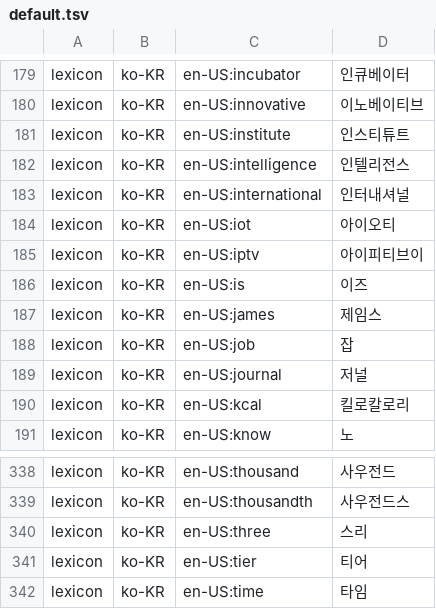
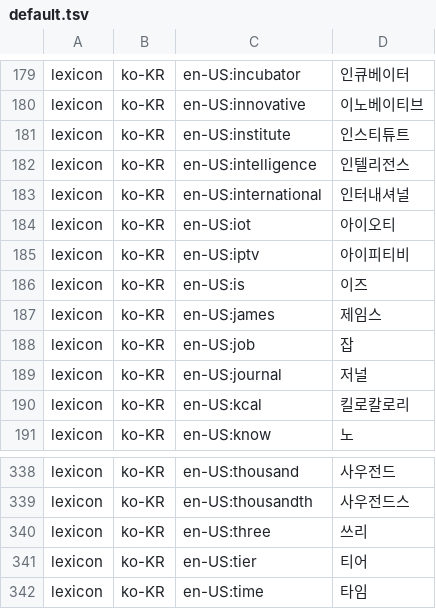
Before and after one commit to hunydev/tts-text-frontend, a TSV file: resources/languages/ko-KR/lexicon/common/default.tsv, drawn as a sheet; only a part is shown, gaps mark what is left out.

```diff
--- a/resources/languages/ko-KR/lexicon/common/default.tsv
+++ b/resources/languages/ko-KR/lexicon/common/default.tsv
@@ -184,3 +184,3 @@ lexicon	ko-KR	en-US:international	인터내셔널
 lexicon	ko-KR	en-US:iot	아이오티
-lexicon	ko-KR	en-US:iptv	아이피티브이
+lexicon	ko-KR	en-US:iptv	아이피티비
 lexicon	ko-KR	en-US:is	이즈
@@ -339,3 +339,3 @@ lexicon	ko-KR	en-US:thousand	사우전드
 lexicon	ko-KR	en-US:thousandth	사우전드스
-lexicon	ko-KR	en-US:three	스리
+lexicon	ko-KR	en-US:three	쓰리
 lexicon	ko-KR	en-US:tier	티어
```
Also changed, not shown: resources/languages/ko-KR/lexicon/acronyms/default.tsv, resources/languages/ko-KR/rules/numeric.tsv, 21 other files.
